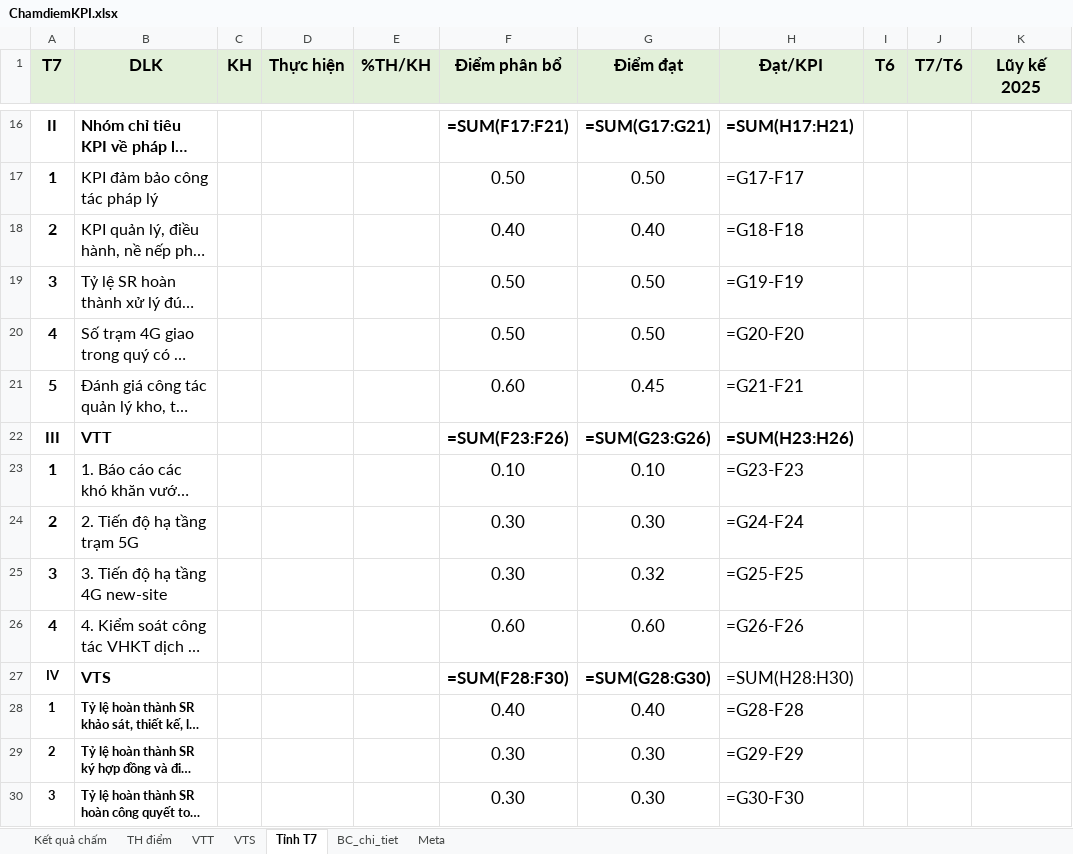
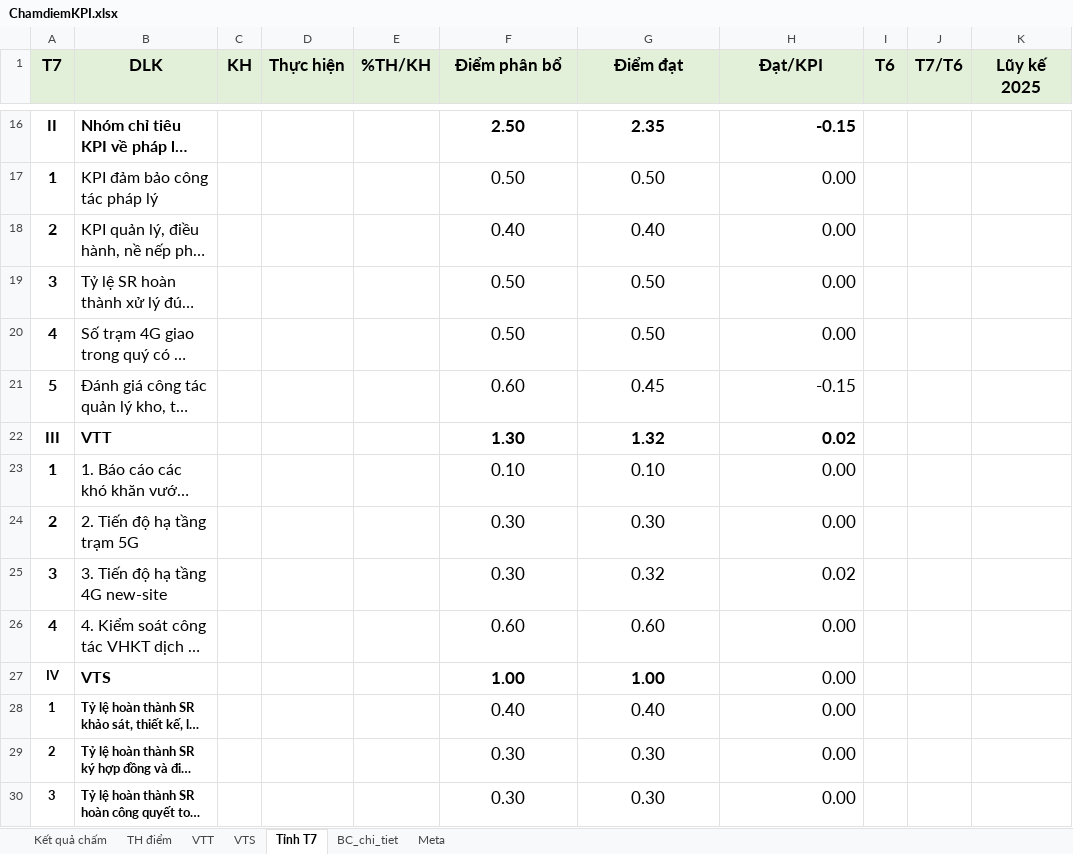
Before and after one commit to Xuanduc94/VRA, an Excel workbook: Files/ChamdiemKPI.xlsx, sheet Tỉnh T7, drawn as a sheet; only a part is shown, gaps mark what is left out; long unchanged cells end in …; values as stored, in another font and other column widths than the file's, no borders; formulas without a stored value are shown as written; conditional formats not drawn; the diff covers the shown part only; the diff names each change by its address in the sheet, - before the commit and + after, or states it on an @@ line.

```diff
--- a/Files/ChamdiemKPI.xlsx (sheet Tỉnh T7)
+++ b/Files/ChamdiemKPI.xlsx (sheet Tỉnh T7)
-F16 (Điểm phân bổ): =SUM(F17:F21)
+F16 (Điểm phân bổ): 2.50
-G16 (Điểm đạt): =SUM(G17:G21)
+G16 (Điểm đạt): 2.35
-H16 (Đạt/KPI): =SUM(H17:H21)
+H16 (Đạt/KPI): -0.15
-H17 (Đạt/KPI): =G17-F17
+H17 (Đạt/KPI): 0.00
-H18 (Đạt/KPI): =G18-F18
+H18 (Đạt/KPI): 0.00
-H19 (Đạt/KPI): =G19-F19
+H19 (Đạt/KPI): 0.00
-H20 (Đạt/KPI): =G20-F20
+H20 (Đạt/KPI): 0.00
-H21 (Đạt/KPI): =G21-F21
+H21 (Đạt/KPI): -0.15
-F22 (Điểm phân bổ): =SUM(F23:F26)
+F22 (Điểm phân bổ): 1.30
-G22 (Điểm đạt): =SUM(G23:G26)
+G22 (Điểm đạt): 1.32
-H22 (Đạt/KPI): =SUM(H23:H26)
+H22 (Đạt/KPI): 0.02
-H23 (Đạt/KPI): =G23-F23
+H23 (Đạt/KPI): 0.00
-H24 (Đạt/KPI): =G24-F24
+H24 (Đạt/KPI): 0.00
-H25 (Đạt/KPI): =G25-F25
+H25 (Đạt/KPI): 0.02
-H26 (Đạt/KPI): =G26-F26
+H26 (Đạt/KPI): 0.00
-F27 (Điểm phân bổ): =SUM(F28:F30)
+F27 (Điểm phân bổ): 1.00
-G27 (Điểm đạt): =SUM(G28:G30)
+G27 (Điểm đạt): 1.00
-H27 (Đạt/KPI): =SUM(H28:H30)
+H27 (Đạt/KPI): 0.00
-H28 (Đạt/KPI): =G28-F28
+H28 (Đạt/KPI): 0.00
-H29 (Đạt/KPI): =G29-F29
+H29 (Đạt/KPI): 0.00
-H30 (Đạt/KPI): =G30-F30
+H30 (Đạt/KPI): 0.00
```
Also changed, not shown: 31 edited cells elsewhere in this sheet, sheet BC_chi_tiet, sheet VTT, sheet Kết quả chấm, sheet VTS, sheet TH điểm, Files/Tonghopquy.xlsx, bin/Debug/net8.0-windows/Files/ChamdiemKPI.xlsx, 50 other files.
